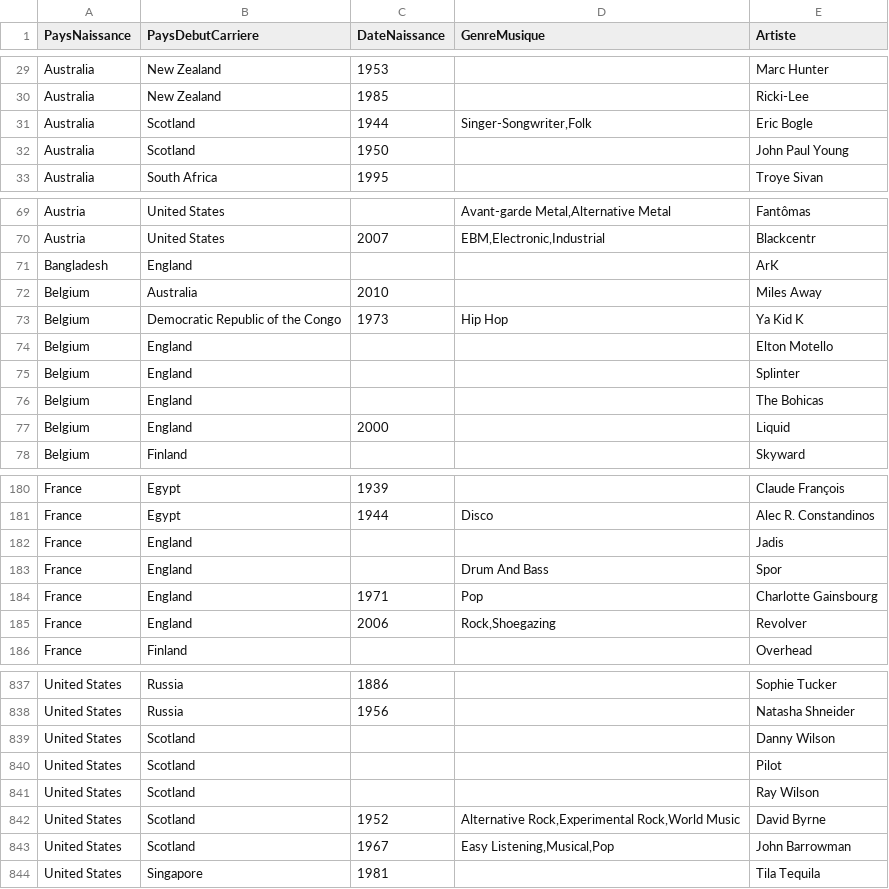
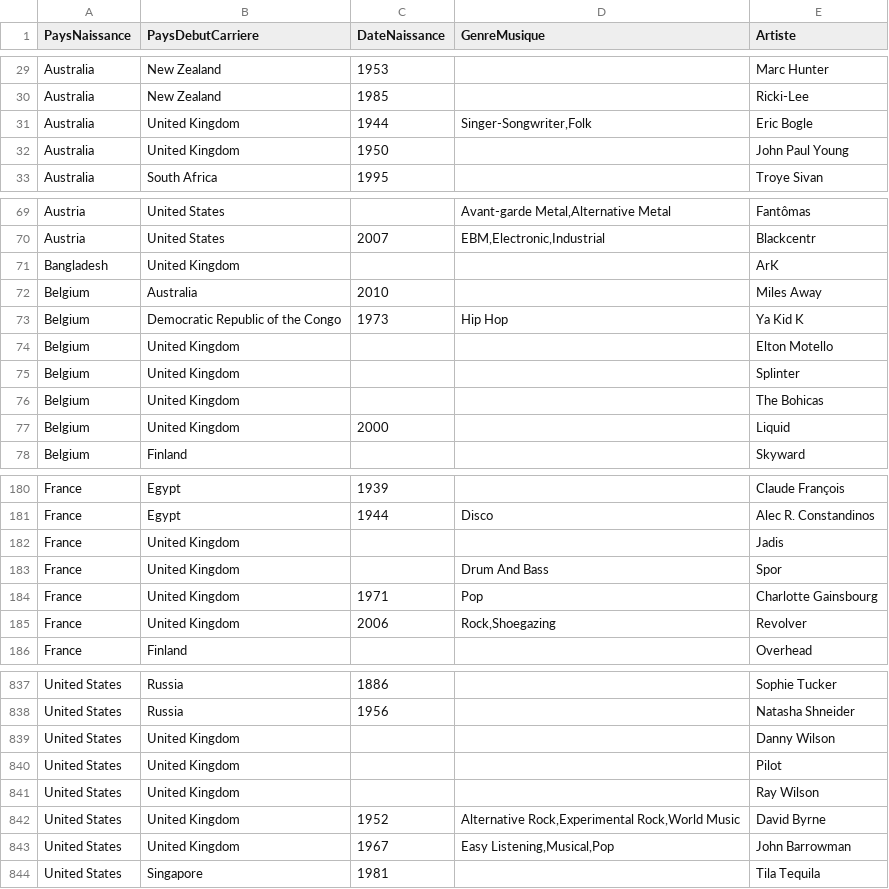
Before and after one commit to floregrondin/Parallel-Coordinates-D3js, a CSV file: data/data.csv, drawn as a sheet; only a part is shown, gaps mark what is left out; the diff covers the shown part only.

```diff
--- a/data/data.csv
+++ b/data/data.csv
@@ -30,4 +30,4 @@ Australia,New Zealand,1953,"",Marc Hunter
 Australia,New Zealand,1985,"",Ricki-Lee
-Australia,Scotland,1944,"Singer-Songwriter,Folk",Eric Bogle
-Australia,Scotland,1950,"",John Paul Young
+Australia,United Kingdom,1944,"Singer-Songwriter,Folk",Eric Bogle
+Australia,United Kingdom,1950,"",John Paul Young
 Australia,South Africa,1995,"",Troye Sivan
@@ -70,9 +70,9 @@ Austria,United States,"","Avant-garde Metal,Alternative Metal",Fantômas
 Austria,United States,2007,"EBM,Electronic,Industrial",Blackcentr
-Bangladesh,England,"","",ArK
+Bangladesh,United Kingdom,"","",ArK
 Belgium,Australia,2010,"",Miles Away
 Belgium,Democratic Republic of the Congo,1973,Hip Hop,Ya Kid K
-Belgium,England,"","",Elton Motello
-Belgium,England,"","",Splinter
-Belgium,England,"","",The Bohicas
-Belgium,England,2000,"",Liquid
+Belgium,United Kingdom,"","",Elton Motello
+Belgium,United Kingdom,"","",Splinter
+Belgium,United Kingdom,"","",The Bohicas
+Belgium,United Kingdom,2000,"",Liquid
 Belgium,Finland,"","",Skyward
@@ -181,6 +181,6 @@ France,Egypt,1939,"",Claude François
 France,Egypt,1944,Disco,Alec R. Constandinos
-France,England,"","",Jadis
-France,England,"",Drum And Bass,Spor
-France,England,1971,Pop,Charlotte Gainsbourg
-France,England,2006,"Rock,Shoegazing",Revolver
+France,United Kingdom,"","",Jadis
+France,United Kingdom,"",Drum And Bass,Spor
+France,United Kingdom,1971,Pop,Charlotte Gainsbourg
+France,United Kingdom,2006,"Rock,Shoegazing",Revolver
 France,Finland,"","",Overhead
@@ -838,7 +838,7 @@ United States,Russia,1886,"",Sophie Tucker
 United States,Russia,1956,"",Natasha Shneider
-United States,Scotland,"","",Danny Wilson
-United States,Scotland,"","",Pilot
-United States,Scotland,"","",Ray Wilson
-United States,Scotland,1952,"Alternative Rock,Experimental Rock,World Music",David Byrne
-United States,Scotland,1967,"Easy Listening,Musical,Pop",John Barrowman
+United States,United Kingdom,"","",Danny Wilson
+United States,United Kingdom,"","",Pilot
+United States,United Kingdom,"","",Ray Wilson
+United States,United Kingdom,1952,"Alternative Rock,Experimental Rock,World Music",David Byrne
+United States,United Kingdom,1967,"Easy Listening,Musical,Pop",John Barrowman
 United States,Singapore,1981,"",Tila Tequila
```
Also changed, not shown: 92 edited cells elsewhere in this file, 2 other files.
